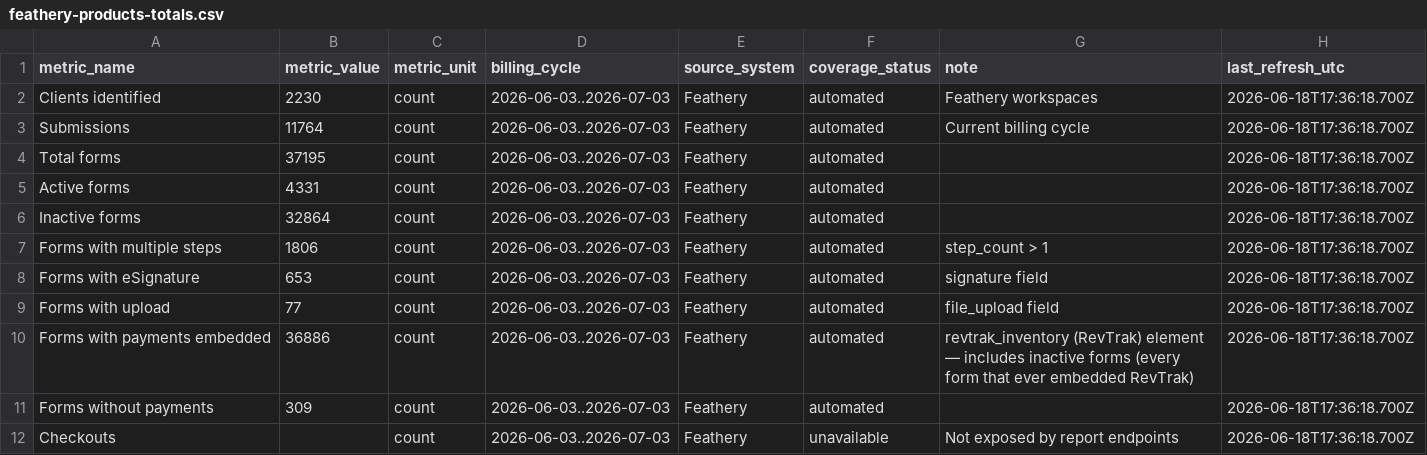
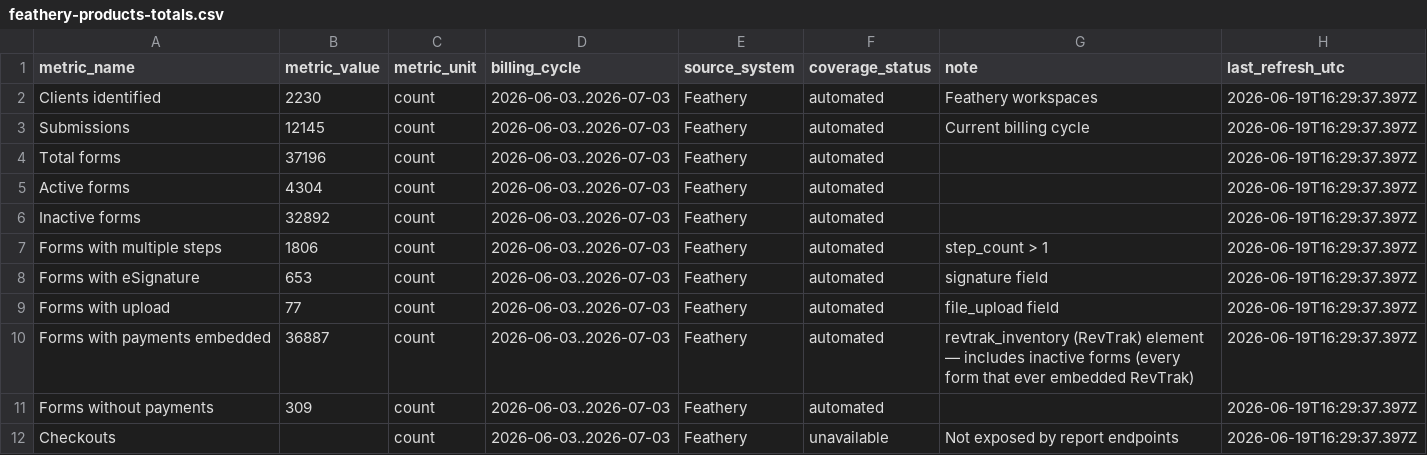
Before and after one commit to rcortesromo/edu_dashboard, a CSV file: backend/feathery/generated/feathery-products-totals.csv, drawn as a sheet.

```diff
--- a/backend/feathery/generated/feathery-products-totals.csv
+++ b/backend/feathery/generated/feathery-products-totals.csv
@@ -1,12 +1,12 @@
 metric_name,metric_value,metric_unit,billing_cycle,source_system,coverage_status,note,last_refresh_utc
-Clients identified,2230,count,2026-06-03..2026-07-03,Feathery,automated,Feathery workspaces,2026-06-18T17:36:18.700Z
-Submissions,11764,count,2026-06-03..2026-07-03,Feathery,automated,Current billing cycle,2026-06-18T17:36:18.700Z
-Total forms,37195,count,2026-06-03..2026-07-03,Feathery,automated,,2026-06-18T17:36:18.700Z
-Active forms,4331,count,2026-06-03..2026-07-03,Feathery,automated,,2026-06-18T17:36:18.700Z
-Inactive forms,32864,count,2026-06-03..2026-07-03,Feathery,automated,,2026-06-18T17:36:18.700Z
-Forms with multiple steps,1806,count,2026-06-03..2026-07-03,Feathery,automated,step_count > 1,2026-06-18T17:36:18.700Z
-Forms with eSignature,653,count,2026-06-03..2026-07-03,Feathery,automated,signature field,2026-06-18T17:36:18.700Z
-Forms with upload,77,count,2026-06-03..2026-07-03,Feathery,automated,file_upload field,2026-06-18T17:36:18.700Z
-Forms with payments embedded,36886,count,2026-06-03..2026-07-03,Feathery,automated,revtrak_inventory (RevTrak) element — includes inactive forms (every form that ever embedded RevTrak),2026-06-18T17:36:18.700Z
-Forms without payments,309,count,2026-06-03..2026-07-03,Feathery,automated,,2026-06-18T17:36:18.700Z
-Checkouts,,count,2026-06-03..2026-07-03,Feathery,unavailable,Not exposed by report endpoints,2026-06-18T17:36:18.700Z
+Clients identified,2230,count,2026-06-03..2026-07-03,Feathery,automated,Feathery workspaces,2026-06-19T16:29:37.397Z
+Submissions,12145,count,2026-06-03..2026-07-03,Feathery,automated,Current billing cycle,2026-06-19T16:29:37.397Z
+Total forms,37196,count,2026-06-03..2026-07-03,Feathery,automated,,2026-06-19T16:29:37.397Z
+Active forms,4304,count,2026-06-03..2026-07-03,Feathery,automated,,2026-06-19T16:29:37.397Z
+Inactive forms,32892,count,2026-06-03..2026-07-03,Feathery,automated,,2026-06-19T16:29:37.397Z
+Forms with multiple steps,1806,count,2026-06-03..2026-07-03,Feathery,automated,step_count > 1,2026-06-19T16:29:37.397Z
+Forms with eSignature,653,count,2026-06-03..2026-07-03,Feathery,automated,signature field,2026-06-19T16:29:37.397Z
+Forms with upload,77,count,2026-06-03..2026-07-03,Feathery,automated,file_upload field,2026-06-19T16:29:37.397Z
+Forms with payments embedded,36887,count,2026-06-03..2026-07-03,Feathery,automated,revtrak_inventory (RevTrak) element — includes inactive forms (every form that ever embedded RevTrak),2026-06-19T16:29:37.397Z
+Forms without payments,309,count,2026-06-03..2026-07-03,Feathery,automated,,2026-06-19T16:29:37.397Z
+Checkouts,,count,2026-06-03..2026-07-03,Feathery,unavailable,Not exposed by report endpoints,2026-06-19T16:29:37.397Z
```
Also changed, not shown: backend/feathery/generated/feathery-checkouts-clients.csv, backend/feathery/generated/feathery-products-clients.csv, 16 other files.
